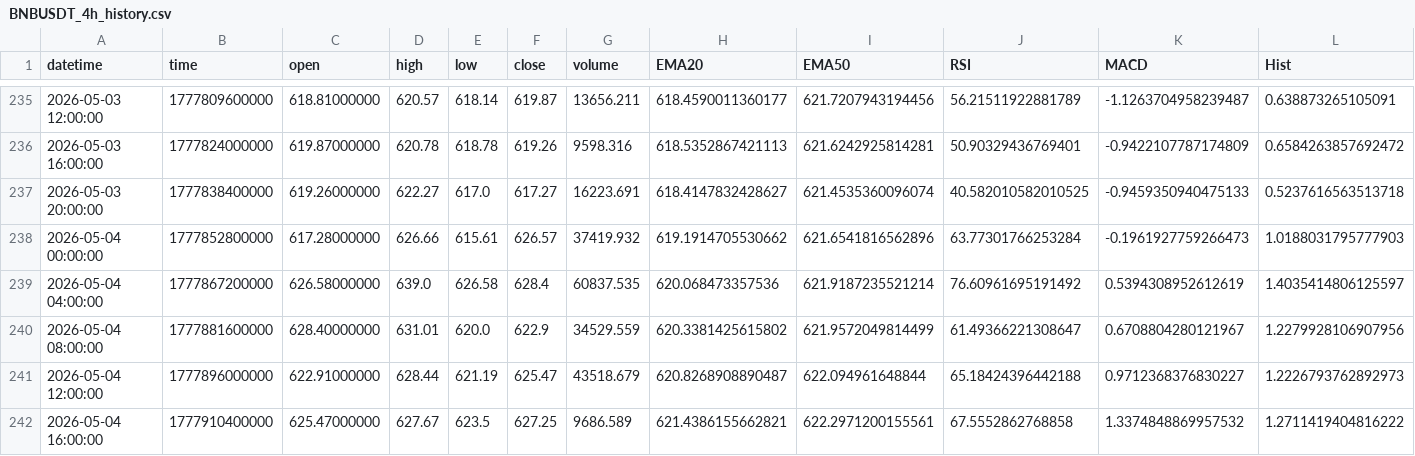
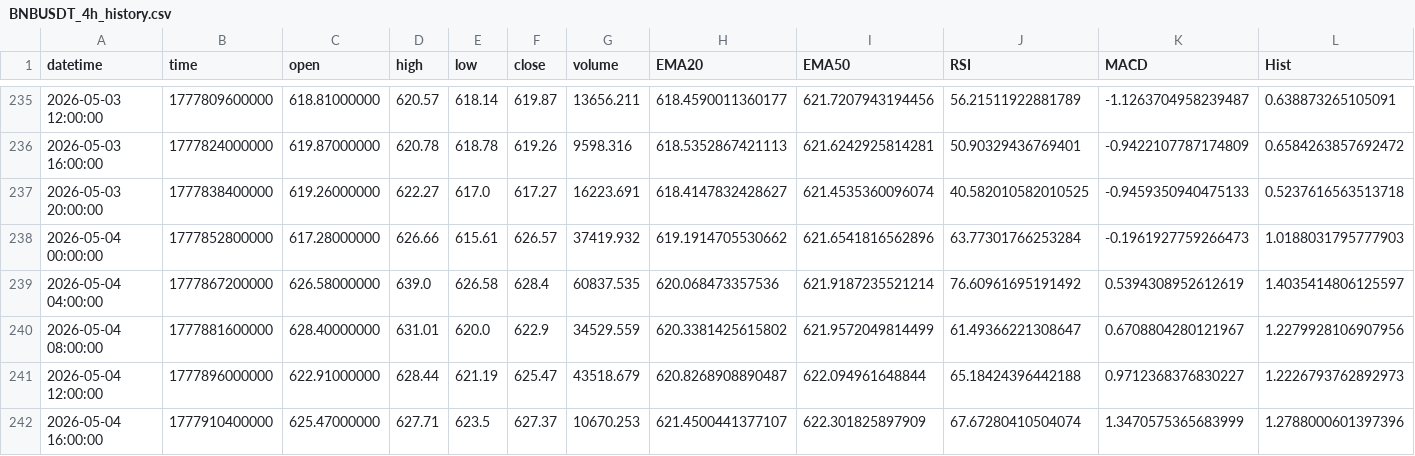
Before and after one commit to gs040664/daily-crypto-report, a CSV file: data/BNBUSDT_4h_history.csv, drawn as a sheet; only a part is shown, gaps mark what is left out.

```diff
--- a/data/BNBUSDT_4h_history.csv
+++ b/data/BNBUSDT_4h_history.csv
@@ -241,2 +241,2 @@ datetime,time,open,high,low,close,volume,EMA20,EMA50,RSI,MACD,Hist
 2026-05-04 12:00:00,1777896000000,622.91000000,628.44,621.19,625.47,43518.679,620.8268908890487,622.094961648844,65.18424396442188,0.9712368376830227,1.2226793762892973
-2026-05-04 16:00:00,1777910400000,625.47000000,627.67,623.5,627.25,9686.589,621.4386155662821,622.2971200155561,67.5552862768858,1.3374848869957532,1.2711419404816222
+2026-05-04 16:00:00,1777910400000,625.47000000,627.71,623.5,627.37,10670.253,621.4500441377107,622.301825897909,67.67280410504074,1.3470575365683999,1.2788000601397396
```
Also changed, not shown: data/ADAUSDT_4h_history.csv, data/BTCUSDT_4h_history.csv, 2 other files.
